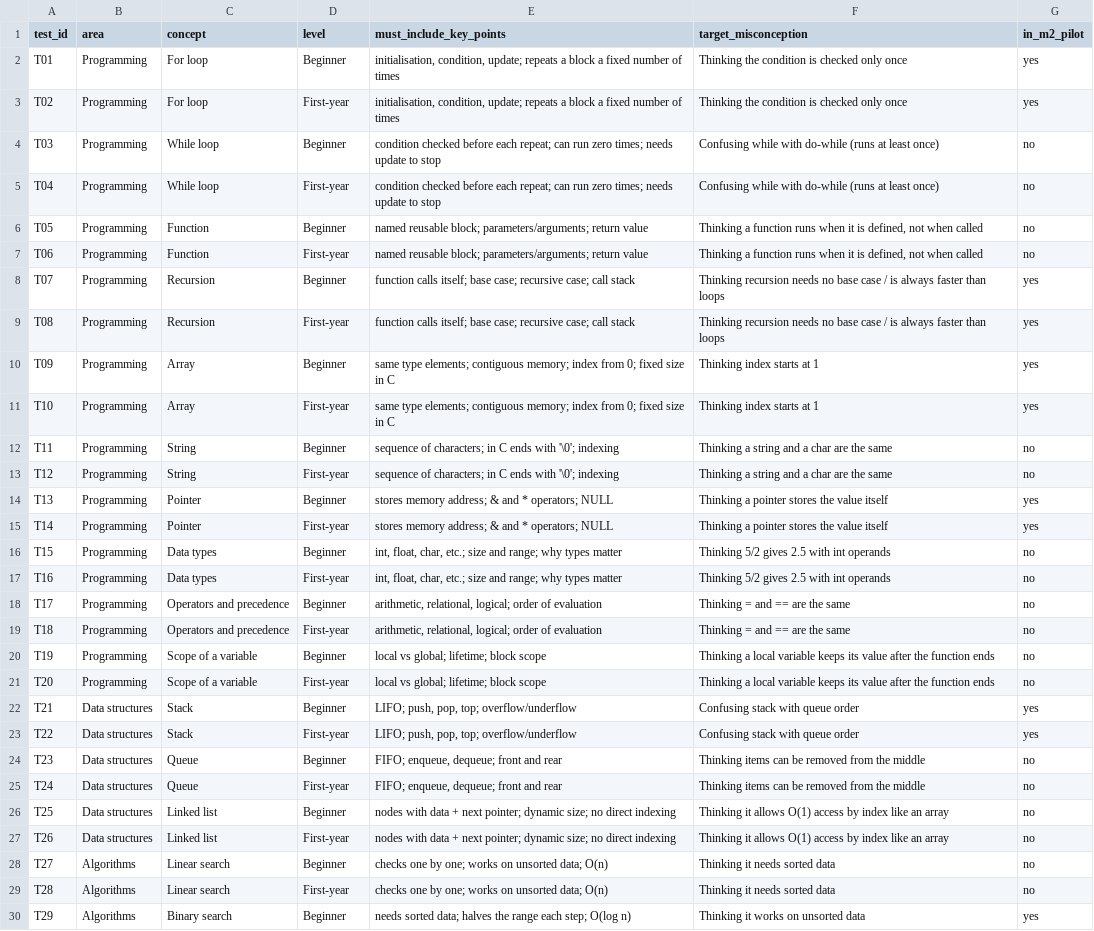
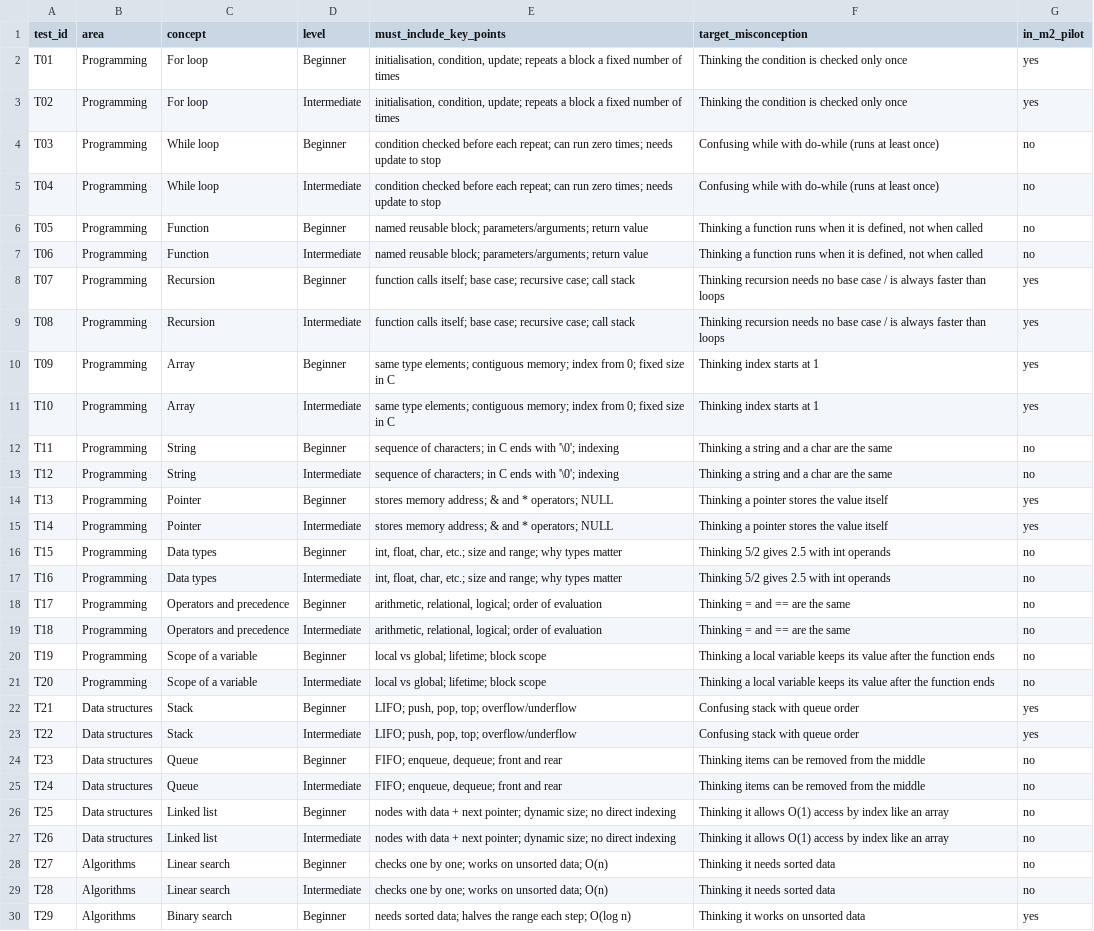
Before and after one commit to jnsuhani/matrabhasha.ai, a CSV file: test-set/test_set.csv, drawn as a sheet; only a part is shown; the diff covers the shown part only; the diff names each change by its address in the sheet, - before the commit and + after, or states it on an @@ line.

Commit message:
Rename First-year level to Intermediate in the test set

```diff
--- a/test-set/test_set.csv
+++ b/test-set/test_set.csv
-D3 (level): First-year
+D3 (level): Intermediate
-D5 (level): First-year
+D5 (level): Intermediate
-D7 (level): First-year
+D7 (level): Intermediate
-D9 (level): First-year
+D9 (level): Intermediate
-D11 (level): First-year
+D11 (level): Intermediate
-D13 (level): First-year
+D13 (level): Intermediate
-D15 (level): First-year
+D15 (level): Intermediate
-D17 (level): First-year
+D17 (level): Intermediate
-D19 (level): First-year
+D19 (level): Intermediate
-D21 (level): First-year
+D21 (level): Intermediate
-D23 (level): First-year
+D23 (level): Intermediate
-D25 (level): First-year
+D25 (level): Intermediate
-D27 (level): First-year
+D27 (level): Intermediate
-D29 (level): First-year
+D29 (level): Intermediate
```
Also changed, not shown: 11 edited cells elsewhere in this file, test-set/edge_cases.csv, 1 other file.
